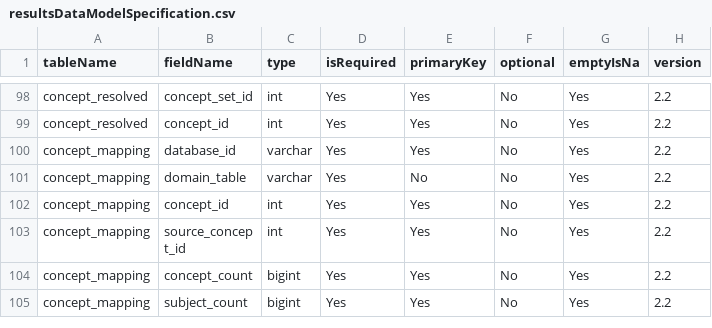
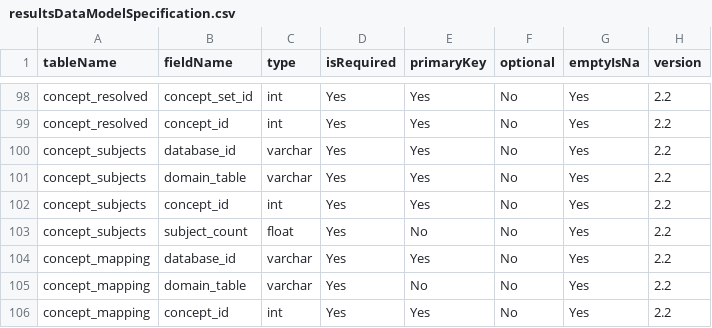
Before and after one commit to OHDSI/CohortDiagnostics, a CSV file: inst/settings/resultsDataModelSpecification.csv, drawn as a sheet; only a part is shown, gaps mark what is left out; the shorter side is filled out with more unchanged rows; the diff names each change by its address in the sheet, - before the commit and + after, or states it on an @@ line.

Commit message:
Add concept subjects

```diff
--- a/inst/settings/resultsDataModelSpecification.csv
+++ b/inst/settings/resultsDataModelSpecification.csv
+row 100: concept_subjects | database_id | varchar | Yes | Yes | No | Yes | 2.2
+row 101: concept_subjects | domain_table | varchar | Yes | Yes | No | Yes | 2.2
+row 102: concept_subjects | concept_id | int | Yes | Yes | No | Yes | 2.2
+row 103: concept_subjects | subject_count | float | Yes | No | No | Yes | 2.2
```
Also changed, not shown: 2 other files.
